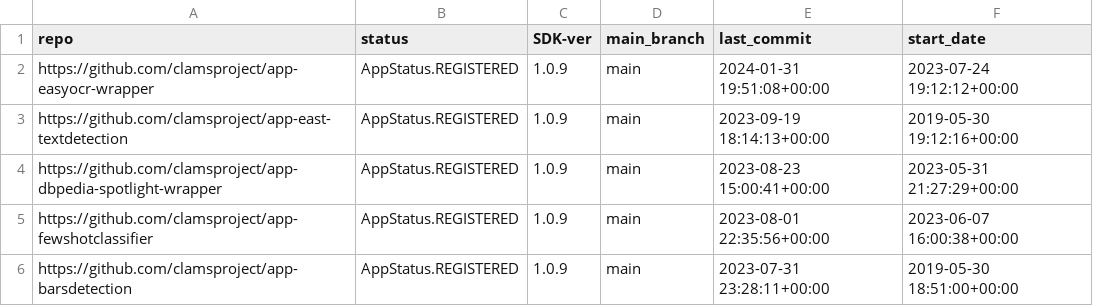
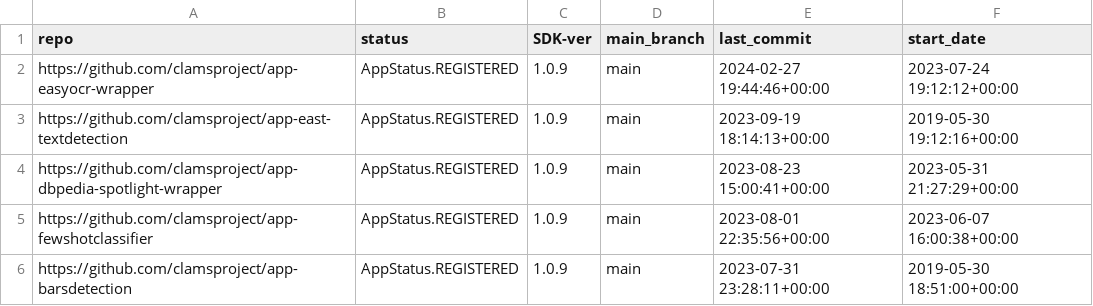
Before and after one commit to keighrim/ghactions-tester, a CSV file: clams-apps-repos.csv, drawn as a sheet; only a part is shown.

Commit message:
updating app development dashboard file

```diff
--- a/clams-apps-repos.csv
+++ b/clams-apps-repos.csv
@@ -1,3 +1,3 @@
 repo,status,SDK-ver,main_branch,last_commit,start_date
-https://github.com/clamsproject/app-easyocr-wrapper,AppStatus.REGISTERED,1.0.9,main,2024-01-31 19:51:08+00:00,2023-07-24 19:12:12+00:00
+https://github.com/clamsproject/app-easyocr-wrapper,AppStatus.REGISTERED,1.0.9,main,2024-02-27 19:44:46+00:00,2023-07-24 19:12:12+00:00
 https://github.com/clamsproject/app-east-textdetection,AppStatus.REGISTERED,1.0.9,main,2023-09-19 18:14:13+00:00,2019-05-30 19:12:16+00:00
```
